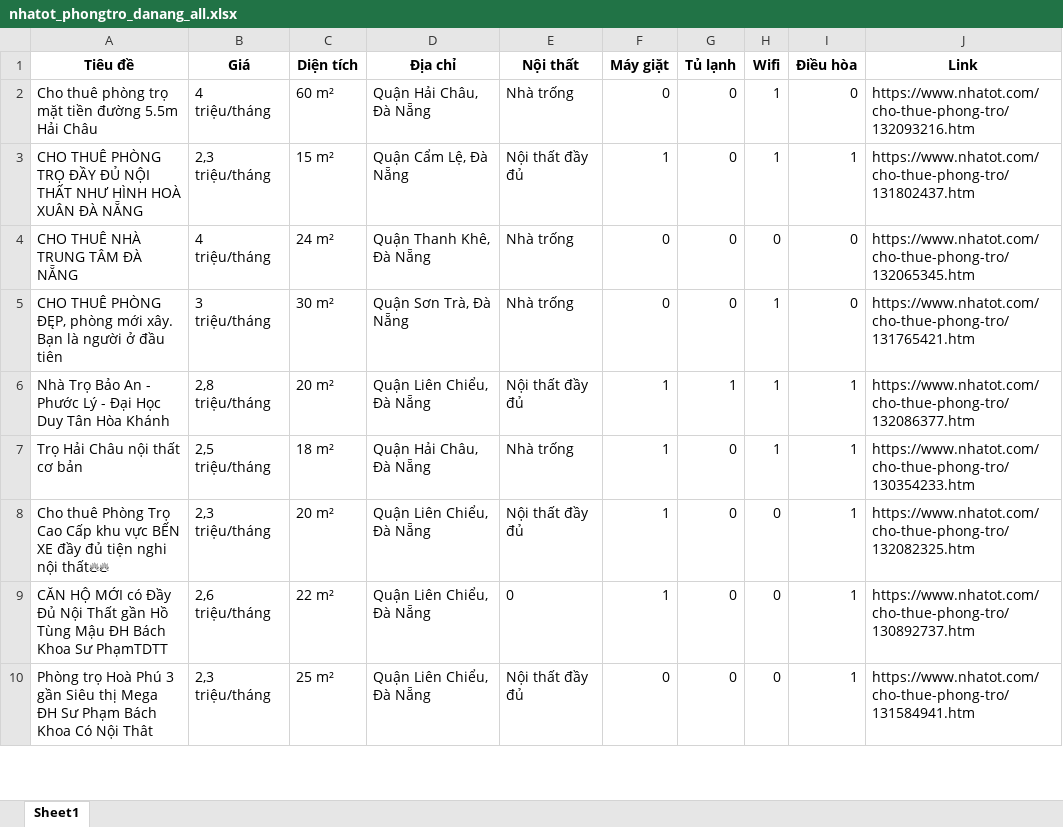
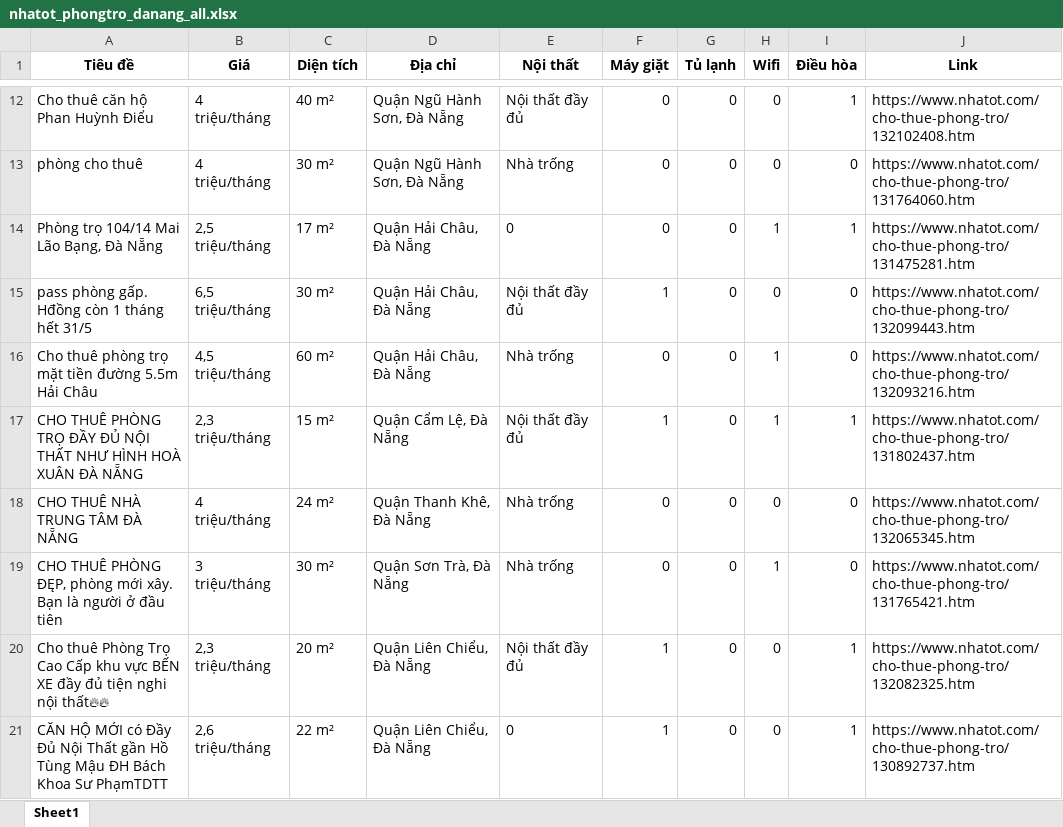
Before and after one commit to 5ude-k/c-o-d-li-u-ph-ng-tr-, an Excel workbook: nhatot_phongtro_danang_all.xlsx, sheet Sheet1, drawn as a sheet; only a part is shown, gaps mark what is left out; the shorter side is filled out with more unchanged rows; values as stored, in another font and other column widths than the file's, no borders; addresses are those after the commit; the diff covers the shown part only; the diff names each change by its address in the sheet, - before the commit and + after, or states it on an @@ line.

```diff
--- a/nhatot_phongtro_danang_all.xlsx (sheet Sheet1)
+++ b/nhatot_phongtro_danang_all.xlsx (sheet Sheet1)
+row 12: Cho thuê căn hộ Phan Huỳnh Điểu | 4 triệu/tháng | 40 m² | Quận Ngũ Hành Sơn, Đà Nẵng | Nội thất đầy đủ | 0 | 0 | 0 | 1 | https://www.nhatot.com/cho-thue-phong-tro/132102408.htm
+row 13: phòng cho thuê | 4 triệu/tháng | 30 m² | Quận Ngũ Hành Sơn, Đà Nẵng | Nhà trống | 0 | 0 | 0 | 0 | https://www.nhatot.com/cho-thue-phong-tro/131764060.htm
+row 14: Phòng trọ 104/14 Mai Lão Bạng, Đà Nẵng | 2,5 triệu/tháng | 17 m² | Quận Hải Châu, Đà Nẵng | 0 | 0 | 0 | 1 | 1 | https://www.nhatot.com/cho-thue-phong-tro/131475281.htm
+row 15: pass phòng gấp. Hđồng còn 1 tháng hết 31/5 | 6,5 triệu/tháng | 30 m² | Quận Hải Châu, Đà Nẵng | Nội thất đầy đủ | 1 | 0 | 0 | 0 | https://www.nhatot.com/cho-thue-phong-tro/132099443.htm
-B16 (Giá): 4 triệu/tháng
+B16 (Giá): 4,5 triệu/tháng
@@ row 6 moved to row 8: Nhà Trọ Bảo An - Phước Lý - Đại Học Duy … @@
@@ row 7 moved to row 10: Trọ Hải Châu nội thất cơ bản @@
```
Also changed, not shown: 7 added rows, 6 removed rows and 1 moved row elsewhere in this sheet, 3 other files.
